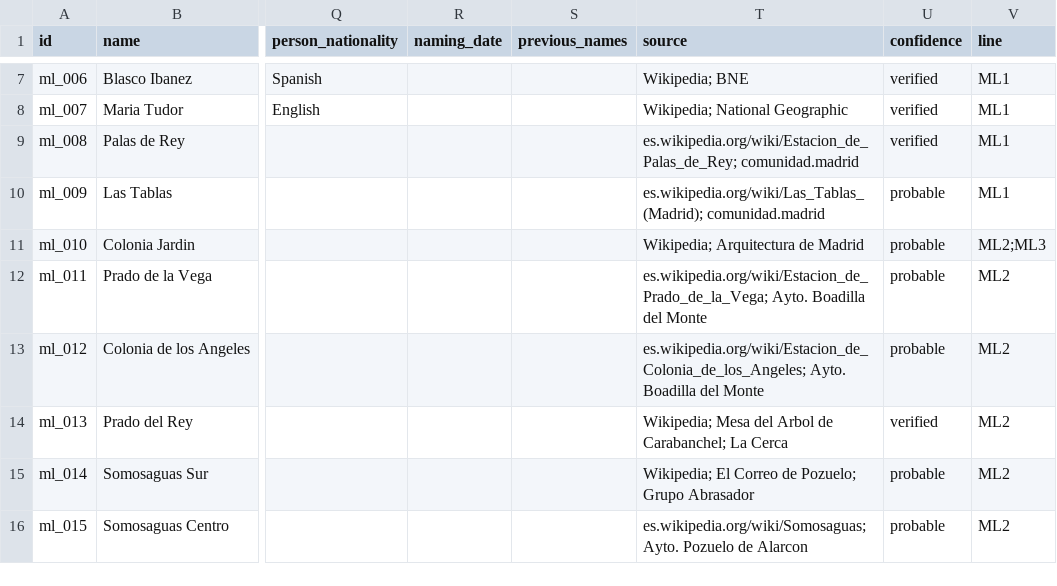
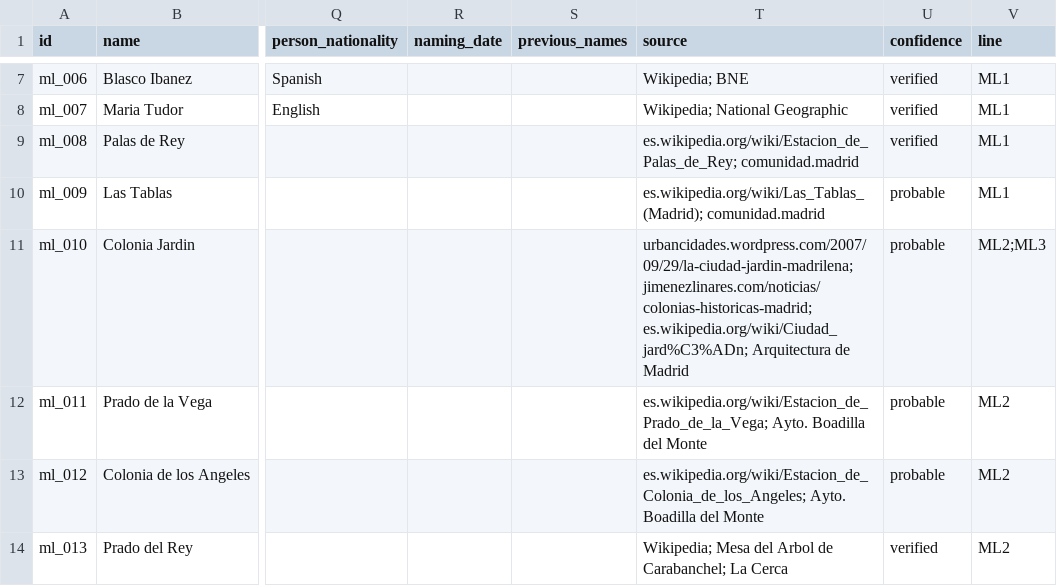
Before and after one commit to lbm364dl/toponyms-origins, a CSV file: data/madrid_metro_ligero_stations.csv, drawn as a sheet; only a part is shown, gaps mark what is left out; the shorter side is filled out with more unchanged rows; the diff names each change by its address in the sheet, - before the commit and + after, or states it on an @@ line.

```diff
--- a/data/madrid_metro_ligero_stations.csv
+++ b/data/madrid_metro_ligero_stations.csv
-T11 (source): Wikipedia; Arquitectura de…
+T11 (source): urbancidades.wordpress.com/2007/09/29/la-ciudad-jardin-madrilena; jimenezlinares.com/noticias/colonias-historicas-madrid; es.wikipedia.org/wiki/Ciudad_jard%C3%ADn; Arquitectura de…
```
Also changed, not shown: data/madrid_cercanias_stations.csv, data/madrid_metro_stations.csv.
